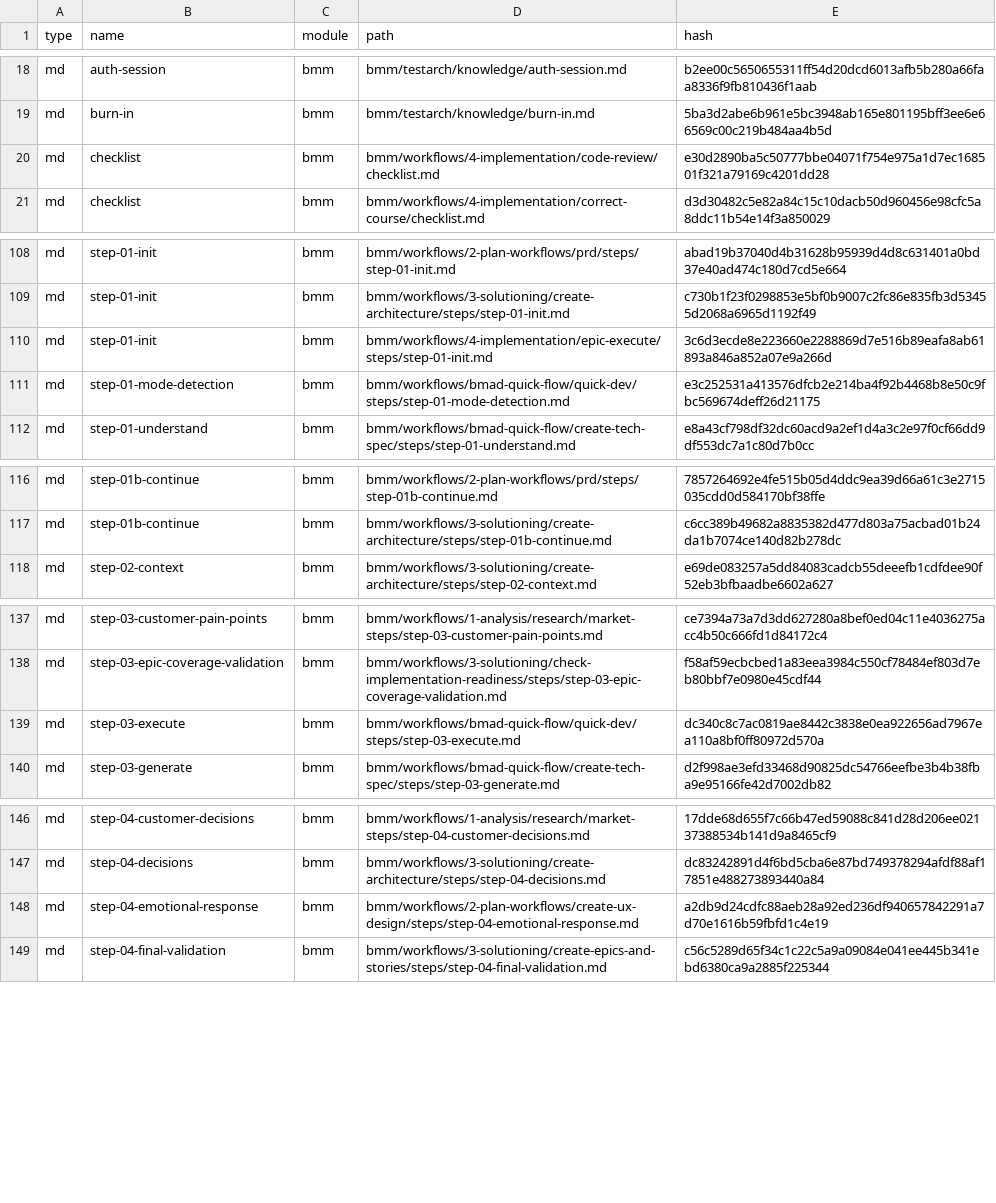
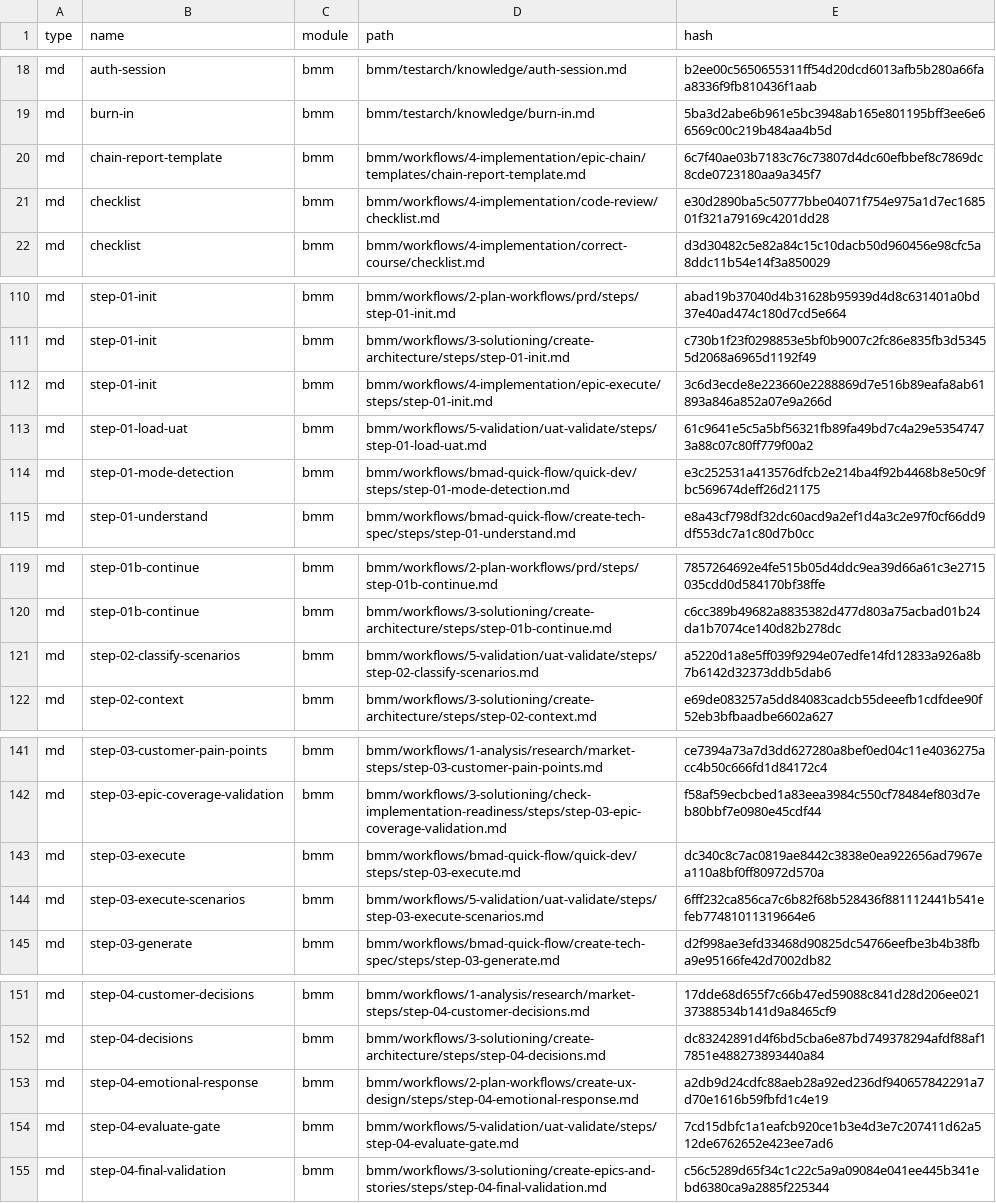
Before and after one commit to rotationalphysics495/tfn-aihub, a CSV file: _bmad/_config/files-manifest.csv, drawn as a sheet; only a part is shown, gaps mark what is left out; the diff covers the shown part only.

```diff
--- a/_bmad/_config/files-manifest.csv
+++ b/_bmad/_config/files-manifest.csv
@@ -19,2 +19,3 @@ type,name,module,path,hash
 "md","burn-in","bmm","bmm/testarch/knowledge/burn-in.md","5ba3d2abe6b961e5bc3948ab165e801195bff3ee6e66569c00c219b484aa4b5d"
+"md","chain-report-template","bmm","bmm/workflows/4-implementation/epic-chain/templates/chain-report-template.md","6c7f40ae03b7183c76c73807d4dc60efbbef8c7869dc8cde0723180aa9a345f7"
 "md","checklist","bmm","bmm/workflows/4-implementation/code-review/checklist.md","e30d2890ba5c50777bbe04071f754e975a1d7ec168501f321a79169c4201dd28"
@@ -110,2 +112,3 @@ type,name,module,path,hash
 "md","step-01-init","bmm","bmm/workflows/4-implementation/epic-execute/steps/step-01-init.md","3c6d3ecde8e223660e2288869d7e516b89eafa8ab61893a846a852a07e9a266d"
+"md","step-01-load-uat","bmm","bmm/workflows/5-validation/uat-validate/steps/step-01-load-uat.md","61c9641e5c5a5bf56321fb89fa49bd7c4a29e53547473a88c07c80ff779f00a2"
 "md","step-01-mode-detection","bmm","bmm/workflows/bmad-quick-flow/quick-dev/steps/step-01-mode-detection.md","e3c252531a413576dfcb2e214ba4f92b4468b8e50c9fbc569674deff26d21175"
@@ -117,2 +120,3 @@ type,name,module,path,hash
 "md","step-01b-continue","bmm","bmm/workflows/3-solutioning/create-architecture/steps/step-01b-continue.md","c6cc389b49682a8835382d477d803a75acbad01b24da1b7074ce140d82b278dc"
+"md","step-02-classify-scenarios","bmm","bmm/workflows/5-validation/uat-validate/steps/step-02-classify-scenarios.md","a5220d1a8e5ff039f9294e07edfe14fd12833a926a8b7b6142d32373ddb5dab6"
 "md","step-02-context","bmm","bmm/workflows/3-solutioning/create-architecture/steps/step-02-context.md","e69de083257a5dd84083cadcb55deeefb1cdfdee90f52eb3bfbaadbe6602a627"
@@ -139,2 +143,3 @@ type,name,module,path,hash
 "md","step-03-execute","bmm","bmm/workflows/bmad-quick-flow/quick-dev/steps/step-03-execute.md","dc340c8c7ac0819ae8442c3838e0ea922656ad7967ea110a8bf0ff80972d570a"
+"md","step-03-execute-scenarios","bmm","bmm/workflows/5-validation/uat-validate/steps/step-03-execute-scenarios.md","6fff232ca856ca7c6b82f68b528436f881112441b541efeb77481011319664e6"
 "md","step-03-generate","bmm","bmm/workflows/bmad-quick-flow/create-tech-spec/steps/step-03-generate.md","d2f998ae3efd33468d90825dc54766eefbe3b4b38fba9e95166fe42d7002db82"
@@ -148,2 +153,3 @@ type,name,module,path,hash
 "md","step-04-emotional-response","bmm","bmm/workflows/2-plan-workflows/create-ux-design/steps/step-04-emotional-response.md","a2db9d24cdfc88aeb28a92ed236df940657842291a7d70e1616b59fbfd1c4e19"
+"md","step-04-evaluate-gate","bmm","bmm/workflows/5-validation/uat-validate/steps/step-04-evaluate-gate.md","7cd15dbfc1a1eafcb920ce1b3e4d3e7c207411d62a512de6762652e423ee7ad6"
 "md","step-04-final-validation","bmm","bmm/workflows/3-solutioning/create-epics-and-stories/steps/step-04-final-validation.md","c56c5289d65f34c1c22c5a9a09084e041ee445b341ebd6380ca9a2885f225344"
```
Also changed, not shown: 6 added rows and 9 edited cells elsewhere in this file, _bmad/_config/agent-manifest.csv, _bmad/_config/workflow-manifest.csv, 22 other files.
